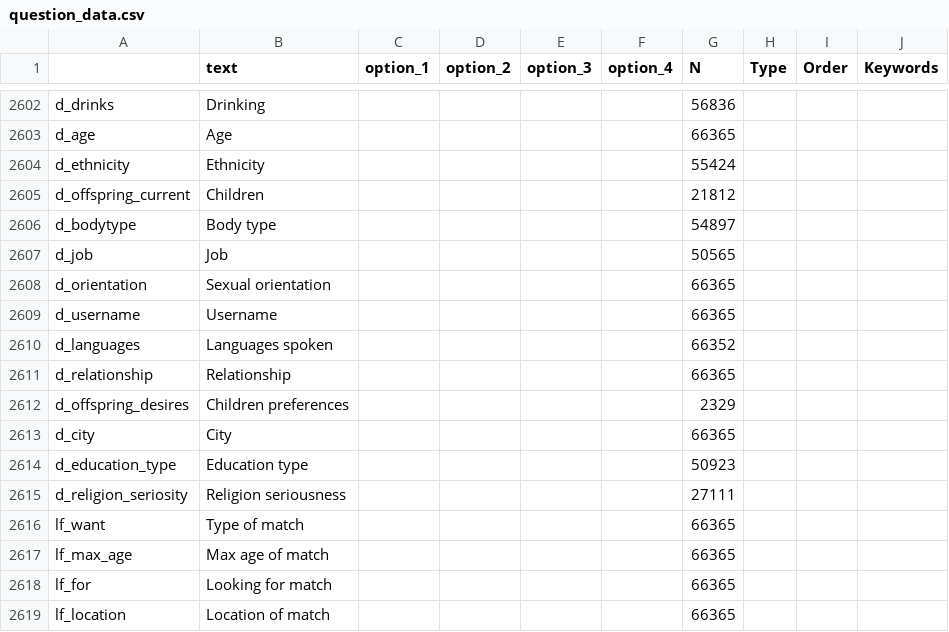
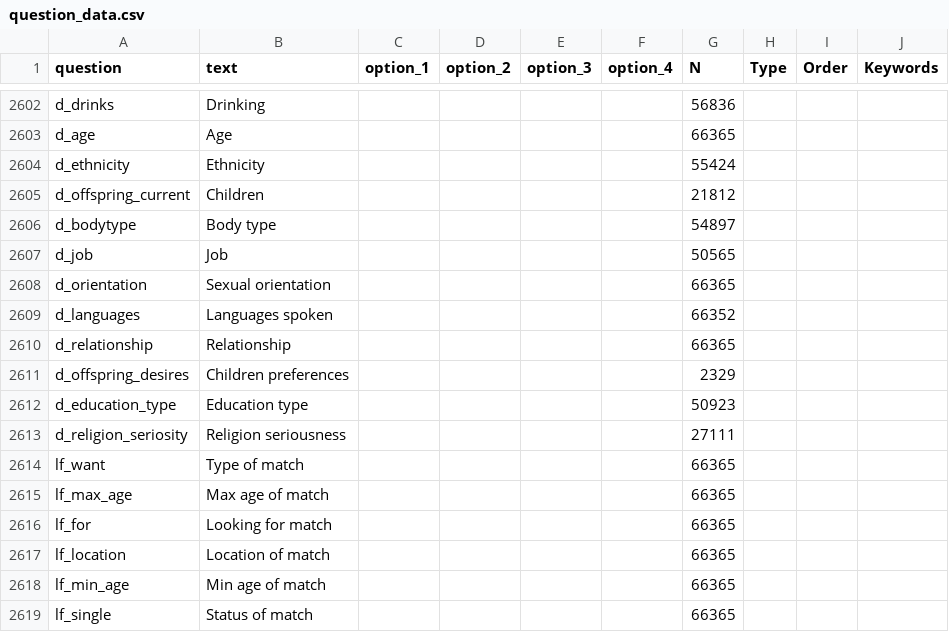
Before and after one commit to shpingus/OkCupidAnalysis, a CSV file: data/question_data.csv, drawn as a sheet; only a part is shown, gaps mark what is left out; the shorter side is filled out with more unchanged rows; the diff names each change by its address in the sheet, - before the commit and + after, or states it on an @@ line.

```diff
--- a/data/question_data.csv
+++ b/data/question_data.csv
-A1: (empty)
+A1: question
-row 2609: d_username | Username |  |  |  |  | 66365
-row 2613: d_city | City |  |  |  |  | 66365
```
Also changed, not shown: 2 other files.
